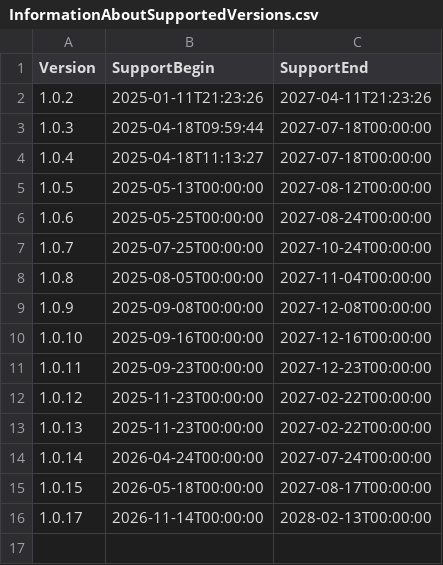
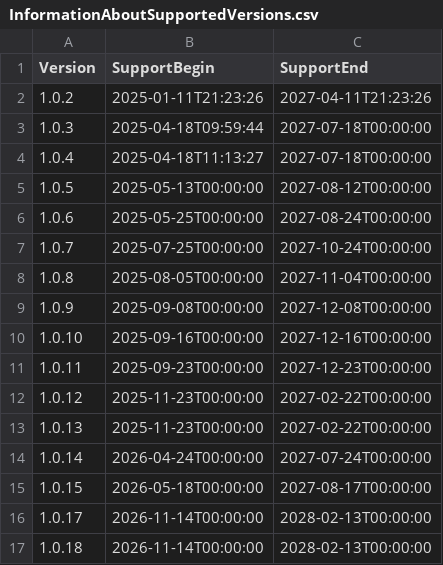
Before and after one commit to anionDevelopment/ClientInformation, a CSV file: Other/Resources/Support/InformationAboutSupportedVersions.csv, drawn as a sheet.

```diff
--- a/Other/Resources/Support/InformationAboutSupportedVersions.csv
+++ b/Other/Resources/Support/InformationAboutSupportedVersions.csv
@@ -16 +16,2 @@ Version;SupportBegin;SupportEnd
 1.0.17;2026-11-14T00:00:00;2028-02-13T00:00:00
+1.0.18;2026-11-14T00:00:00;2028-02-13T00:00:00
```
Also changed, not shown: 14 other files.
